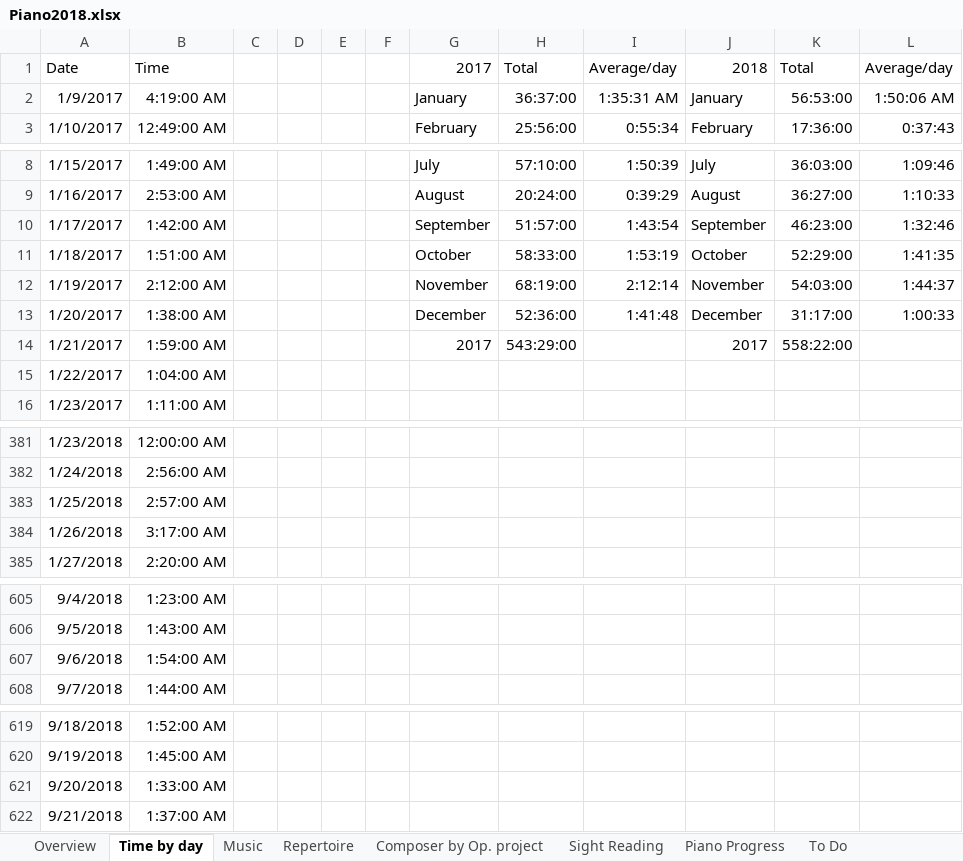
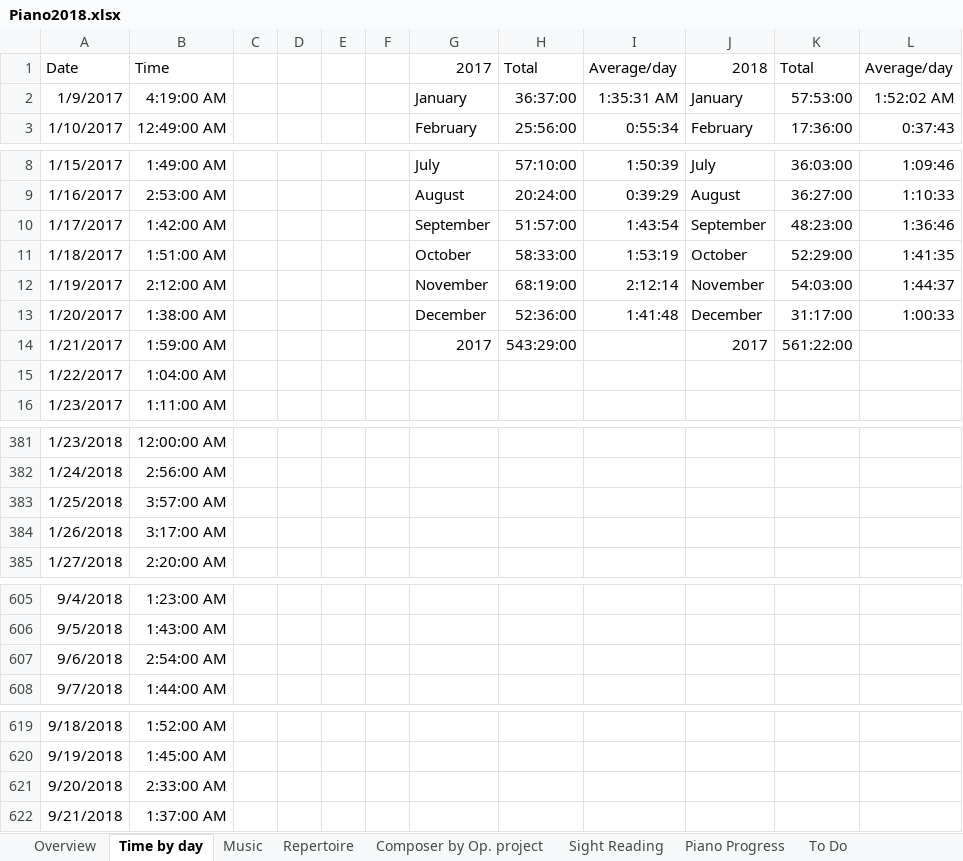
Before and after one commit to TimJacobus/pianographic, an Excel workbook: src/Data/DataTxt/Piano2018.xlsx, sheet Time by day, drawn as a sheet; only a part is shown, gaps mark what is left out; values as stored, in another font and other column widths than the file's, no borders; the diff names each change by its address in the sheet, - before the commit and + after, or states it on an @@ line.

```diff
--- a/src/Data/DataTxt/Piano2018.xlsx (sheet Time by day)
+++ b/src/Data/DataTxt/Piano2018.xlsx (sheet Time by day)
-K2: 56:53:00
+K2: 57:53:00
-L2: 1:50:06 AM
+L2: 1:52:02 AM
-K10: 46:23:00
+K10: 48:23:00
-L10: 1:32:46
+L10: 1:36:46
-K14: 558:22:00
+K14: 561:22:00
-B383: 2:57:00 AM
+B383: 3:57:00 AM
-B607: 1:54:00 AM
+B607: 2:54:00 AM
-B621: 1:33:00 AM
+B621: 2:33:00 AM
```
Also changed, not shown: sheet Overview, formulas that keep their value, 24 other files.
